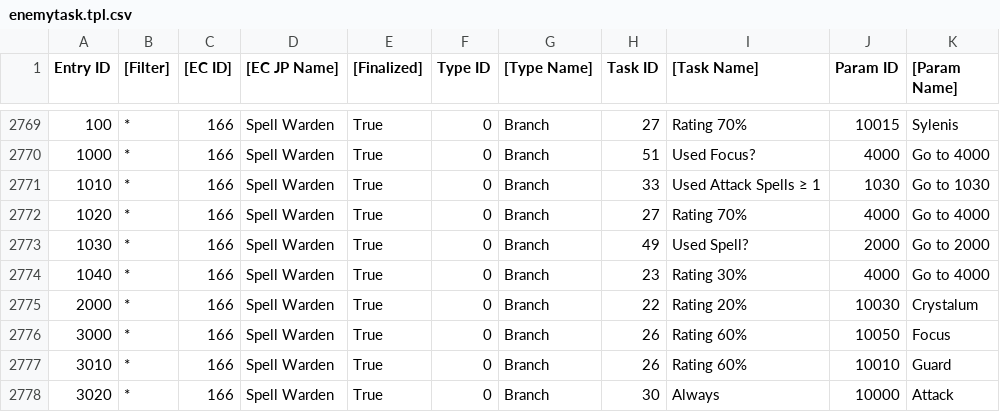
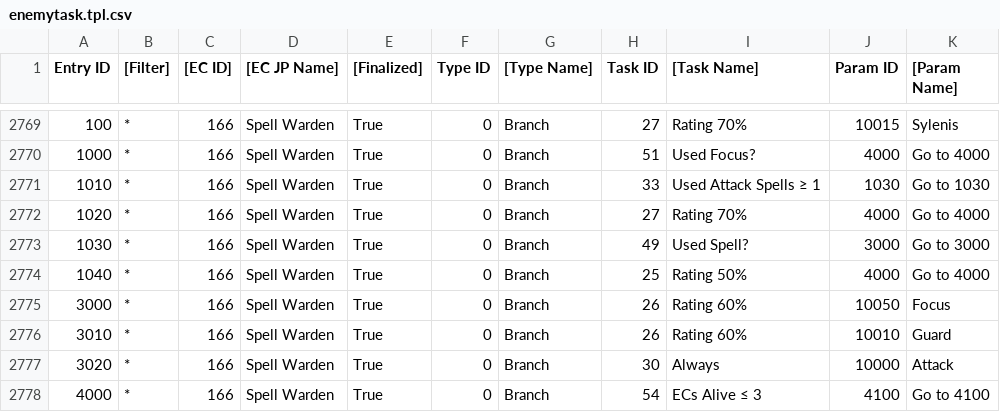
Before and after one commit to Taikocuya/SOALE, a CSV file: dist/enemytask.tpl.csv, drawn as a sheet; only a part is shown, gaps mark what is left out; the shorter side is filled out with more unchanged rows.

Commit message:
Added charging of Crystalum for Spell Warden

```diff
--- a/dist/enemytask.tpl.csv
+++ b/dist/enemytask.tpl.csv
@@ -2772,5 +2772,4 @@ Entry ID,[Filter],[EC ID],[EC JP Name],[Finalized],Type ID,[Type Name],Task ID,[
 1020,*,166,Spell Warden,True,0,Branch,27,Rating 70%,4000,Go to 4000
-1030,*,166,Spell Warden,True,0,Branch,49,Used Spell?,2000,Go to 2000
-1040,*,166,Spell Warden,True,0,Branch,23,Rating 30%,4000,Go to 4000
-2000,*,166,Spell Warden,True,0,Branch,22,Rating 20%,10030,Crystalum
+1030,*,166,Spell Warden,True,0,Branch,49,Used Spell?,3000,Go to 3000
+1040,*,166,Spell Warden,True,0,Branch,25,Rating 50%,4000,Go to 4000
 3000,*,166,Spell Warden,True,0,Branch,26,Rating 60%,10050,Focus
```
Also changed, not shown: 6 other files.
